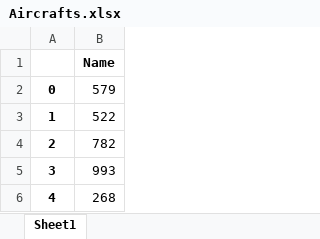
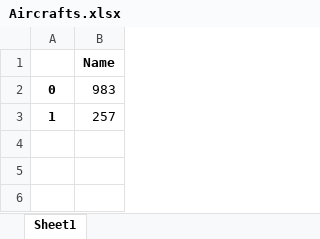
Before and after one commit to kayashik/GTeam_Hack, an Excel workbook: Day 2/Aircrafts.xlsx, sheet Sheet1, drawn as a sheet; values as stored, in another font and other column widths than the file's, no borders; the diff names each change by its address in the sheet, - before the commit and + after, or states it on an @@ line.

```diff
--- a/Day 2/Aircrafts.xlsx (sheet Sheet1)
+++ b/Day 2/Aircrafts.xlsx (sheet Sheet1)
-B2: 579
+B2: 983
-B3: 522
+B3: 257
-row 4: 2 | 782
-row 5: 3 | 993
-row 6: 4 | 268
```
Also changed, not shown: Day 2/Flights.xlsx, Day 2/data.xlsx, 4 other files.
